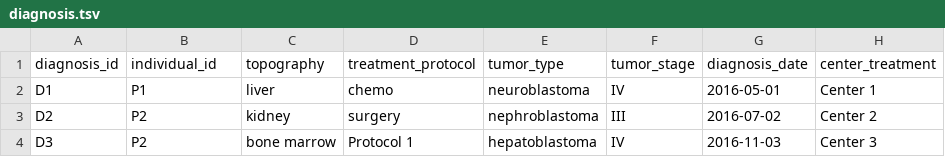
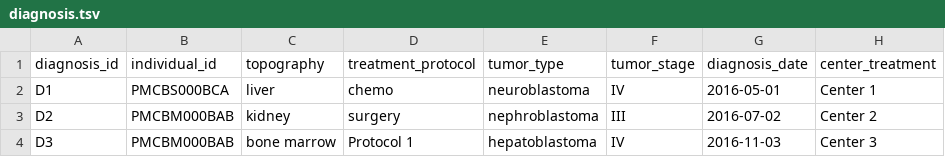
Before and after one commit to thehyve/pmc-conversion, a TSV file: test_data/default_data/diagnosis.tsv, drawn as a sheet.

```diff
--- a/test_data/default_data/diagnosis.tsv
+++ b/test_data/default_data/diagnosis.tsv
@@ -1,4 +1,4 @@
 diagnosis_id	individual_id	topography	treatment_protocol	tumor_type	tumor_stage	diagnosis_date	center_treatment
-D1	P1	liver	chemo	neuroblastoma	IV	2016-05-01	Center 1
-D2	P2	kidney	surgery	nephroblastoma	III	2016-07-02	Center 2
-D3	P2	bone marrow	Protocol 1	hepatoblastoma	IV	2016-11-03	Center 3
+D1	PMCBS000BCA	liver	chemo	neuroblastoma	IV	2016-05-01	Center 1
+D2	PMCBM000BAB	kidney	surgery	nephroblastoma	III	2016-07-02	Center 2
+D3	PMCBM000BAB	bone marrow	Protocol 1	hepatoblastoma	IV	2016-11-03	Center 3
```
Also changed, not shown: test_data/default_data/biosource.tsv, test_data/default_data/individual.tsv, 4 other files.
